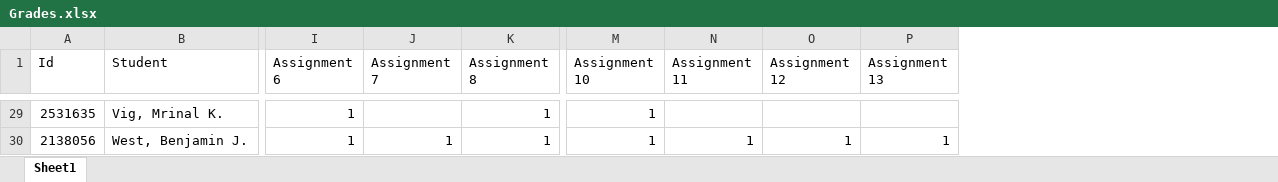
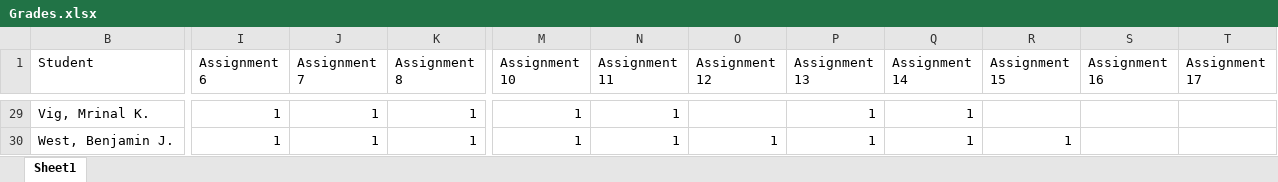
Before and after one commit to jameswilson281/CIS7---Discrete-Structures, an Excel workbook: Work Tracking/Grades.xlsx, sheet Sheet1, drawn as a sheet; only a part is shown, gaps mark what is left out; values as stored, in another font and other column widths than the file's, no cell formats; removed rows and columns are numbered as before the commit, all else as after; the diff covers the shown part only; the diff names each change by its address in the sheet, - before the commit and + after, or states it on an @@ line.

```diff
--- a/Work Tracking/Grades.xlsx (sheet Sheet1)
+++ b/Work Tracking/Grades.xlsx (sheet Sheet1)
@@ column A (Id) hidden, rows 29-30: 2531635 | 2138056 @@
+column Q (Assignment 14), rows 29-30: 1 | 1
+column R (Assignment 15), row 30: 1
+column S (Assignment 16), empty
+column T (Assignment 17), empty
-J29 (Assignment 7): (empty)
+J29 (Assignment 7): 1
-N29 (Assignment 11): (empty)
+N29 (Assignment 11): 1
-P29 (Assignment 13): (empty)
+P29 (Assignment 13): 1
```
Also changed, not shown: 21 edited cells elsewhere in this sheet, cell formats.
